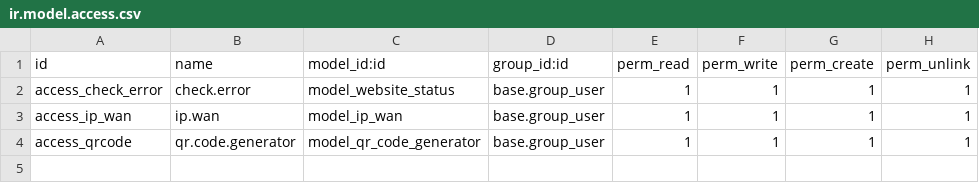
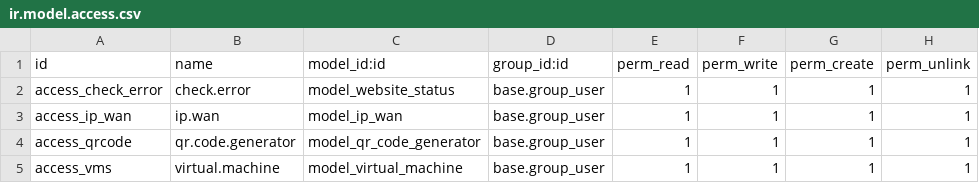
Before and after one commit to blazewest/dienbien_check_links, a CSV file: check_erro/security/ir.model.access.csv, drawn as a sheet.

```diff
--- a/check_erro/security/ir.model.access.csv
+++ b/check_erro/security/ir.model.access.csv
@@ -4 +4,2 @@ access_ip_wan,ip.wan,model_ip_wan,base.group_user,1,1,1,1
 access_qrcode,qr.code.generator,model_qr_code_generator,base.group_user,1,1,1,1
+access_vms,virtual.machine,model_virtual_machine,base.group_user,1,1,1,1
```
Also changed, not shown: 6 other files.
